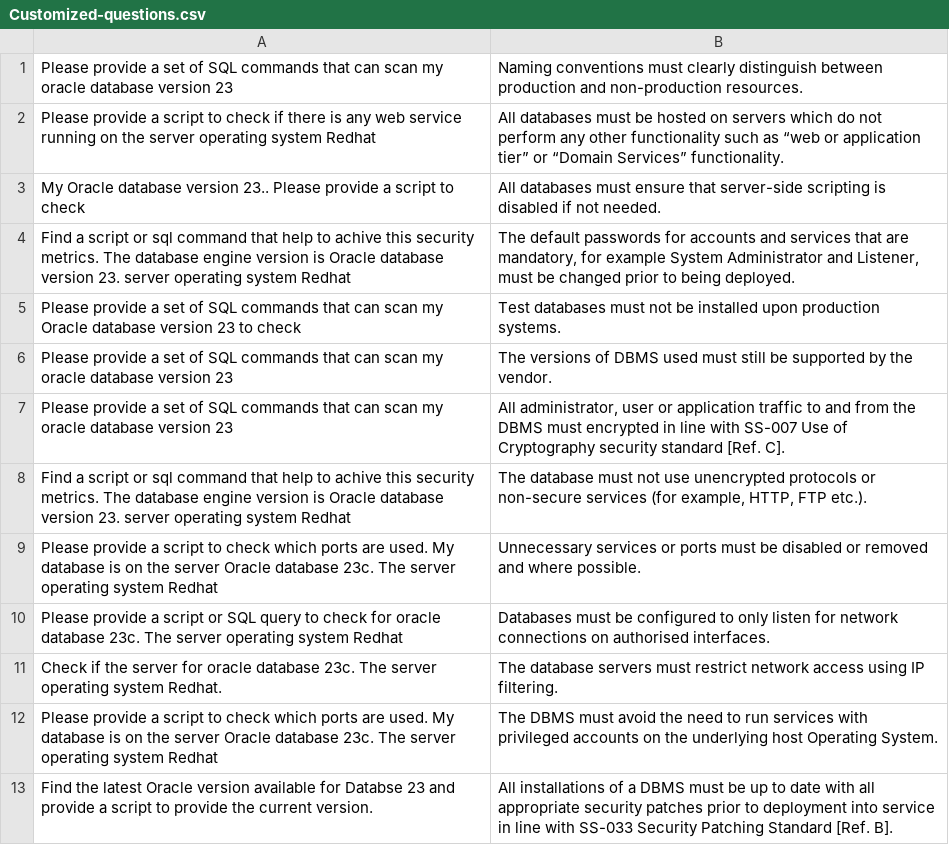
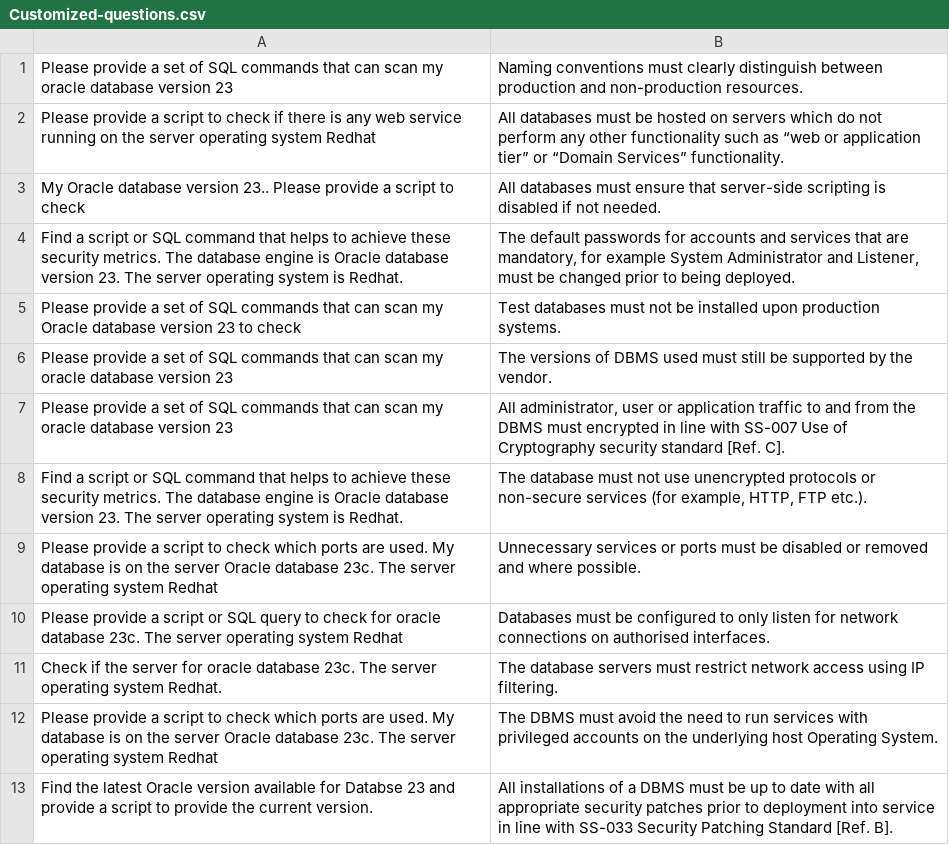
Before and after one commit to Peter-Tawfik-1/Master-Github, a CSV file: Final-scripts-input-output/Customized-questions.csv, drawn as a sheet; only a part is shown.

Commit message:
Minor update in customized questions and output

```diff
--- a/Final-scripts-input-output/Customized-questions.csv
+++ b/Final-scripts-input-output/Customized-questions.csv
@@ -3,3 +3,3 @@ Please provide a script to check if there is any web service running on the serv
 My Oracle database version 23.. Please provide a script to check ,All databases must ensure that server-side scripting is disabled if not needed.
-Find a script or sql command that help to achive this security metrics. The database engine version is Oracle database version 23.  server operating system Redhat,"The default passwords for accounts and services that are mandatory, for example System Administrator and Listener, must be changed prior to being deployed.   "
+Find a script or SQL command that helps to achieve these security metrics. The database engine is Oracle database version 23. The server operating system is Redhat.,"The default passwords for accounts and services that are mandatory, for example System Administrator and Listener, must be changed prior to being deployed.   "
 Please provide a set of SQL commands that can scan my Oracle database version 23 to check,Test databases must not be installed upon production systems.
@@ -7,3 +7,3 @@ Please provide a set of SQL commands that can scan my oracle database version 23
 Please provide a set of SQL commands that can scan my oracle database version 23,"All administrator, user or application traffic to and from the DBMS must encrypted in line with SS-007 Use of Cryptography security standard [Ref. C].    "
-Find a script or sql command that help to achive this security metrics. The database engine version is Oracle database version 23.  server operating system Redhat,"The database must not use unencrypted protocols or non-secure services (for example, HTTP, FTP etc.).  "
+Find a script or SQL command that helps to achieve these security metrics. The database engine is Oracle database version 23. The server operating system is Redhat.,"The database must not use unencrypted protocols or non-secure services (for example, HTTP, FTP etc.).  "
 Please provide a script to check which ports are used. My database is on the server Oracle database 23c. The server operating system Redhat,Unnecessary services or ports must be disabled or removed and where possible.
```
Also changed, not shown: 1 other file.
